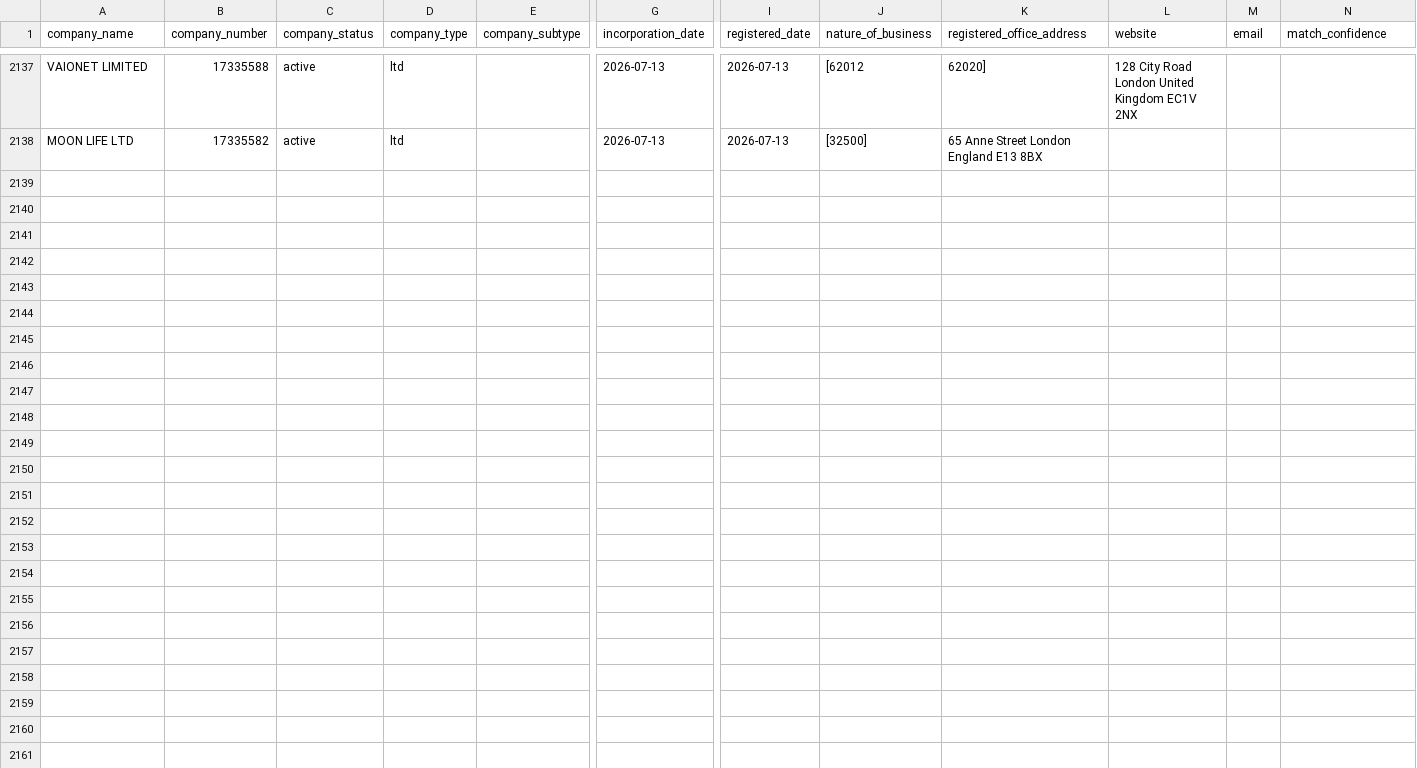
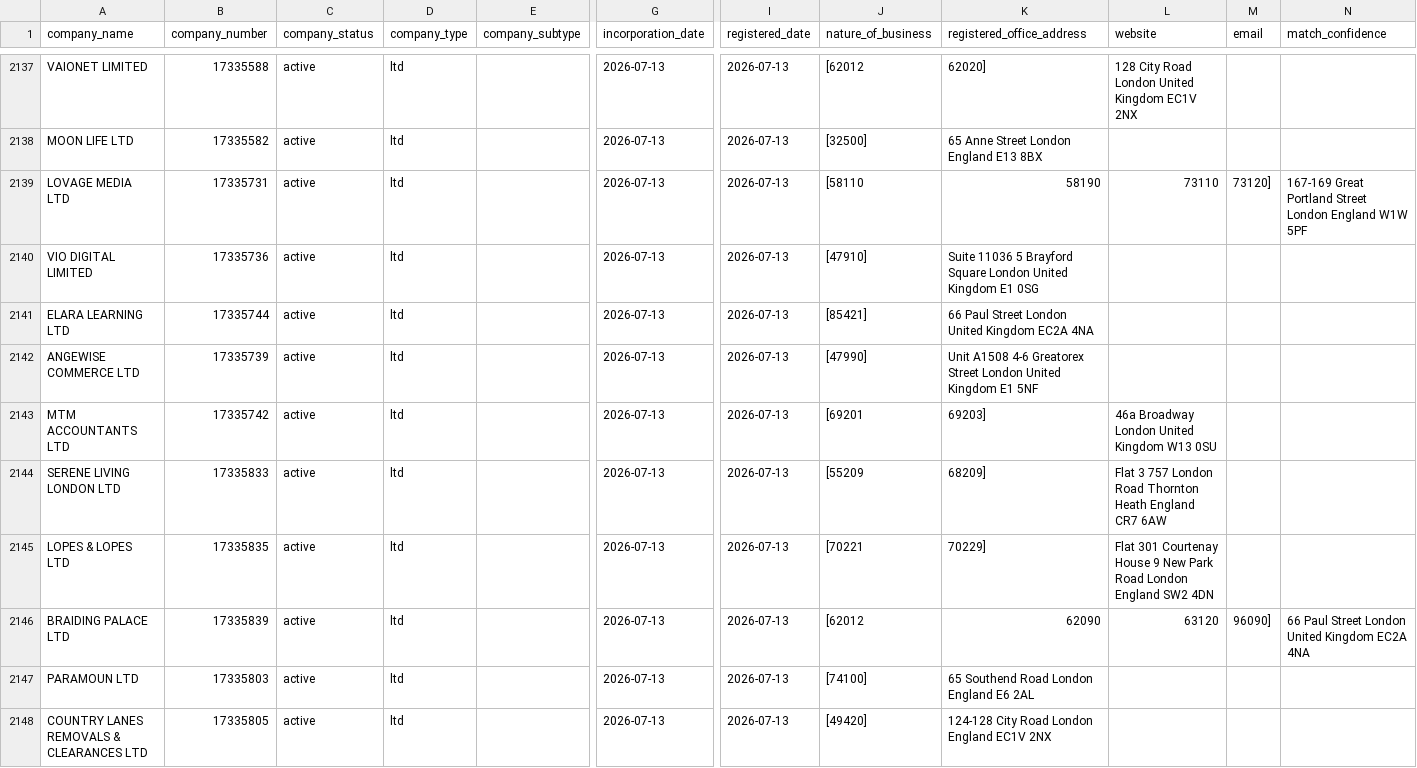
Before and after one commit to georgeunifi/George-Nicholson, a CSV file: London/Enriched/July 26.csv, drawn as a sheet; only a part is shown, gaps mark what is left out; rows hold the shown columns only; the diff names each change by its address in the sheet, - before the commit and + after, or states it on an @@ line.

```diff
--- a/London/Enriched/July 26.csv
+++ b/London/Enriched/July 26.csv
+row 2139: LOVAGE MEDIA LTD | 17335731 | active | ltd |  | 2026-07-13 | 2026-07-13 | [58110 | 58190 | 73110 | 73120] | 167-169 Great Portland Street London England W1W 5PF
+row 2140: VIO DIGITAL LIMITED | 17335736 | active | ltd |  | 2026-07-13 | 2026-07-13 | [47910] | Suite 11036 5 Brayford Square London United Kingdom E1 0SG
+row 2141: ELARA LEARNING LTD | 17335744 | active | ltd |  | 2026-07-13 | 2026-07-13 | [85421] | 66 Paul Street London United Kingdom EC2A 4NA
+row 2142: ANGEWISE COMMERCE LTD | 17335739 | active | ltd |  | 2026-07-13 | 2026-07-13 | [47990] | Unit A1508 4-6 Greatorex Street London United Kingdom E1 5NF
+row 2143: MTM ACCOUNTANTS LTD | 17335742 | active | ltd |  | 2026-07-13 | 2026-07-13 | [69201 | 69203] | 46a Broadway London United Kingdom W13 0SU
+row 2144: SERENE LIVING LONDON LTD | 17335833 | active | ltd |  | 2026-07-13 | 2026-07-13 | [55209 | 68209] | Flat 3 757 London Road Thornton Heath England CR7 6AW
+row 2145: LOPES & LOPES LTD | 17335835 | active | ltd |  | 2026-07-13 | 2026-07-13 | [70221 | 70229] | Flat 301 Courtenay House 9 New Park Road London England SW2 4DN
+row 2146: BRAIDING PALACE LTD | 17335839 | active | ltd |  | 2026-07-13 | 2026-07-13 | [62012 | 62090 | 63120 | 96090] | 66 Paul Street London United Kingdom EC2A 4NA
+row 2147: PARAMOUN LTD | 17335803 | active | ltd |  | 2026-07-13 | 2026-07-13 | [74100] | 65 Southend Road London England E6 2AL
+row 2148: COUNTRY LANES REMOVALS & CLEARANCES LTD | 17335805 | active | ltd |  | 2026-07-13 | 2026-07-13 | [49420] | 124-128 City Road London England EC1V 2NX
```
